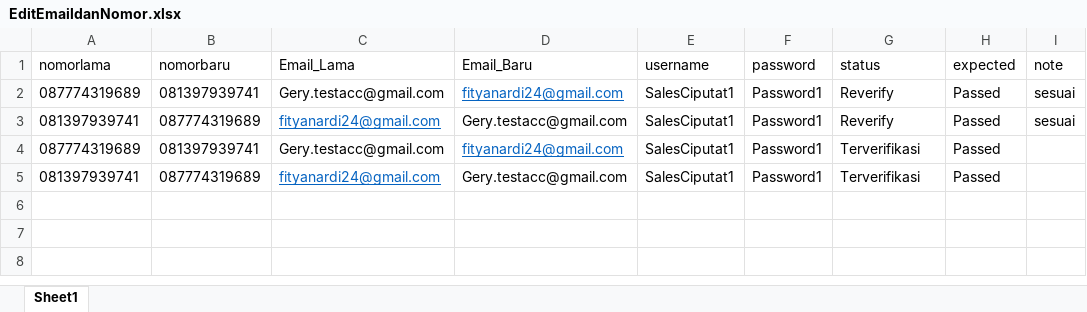
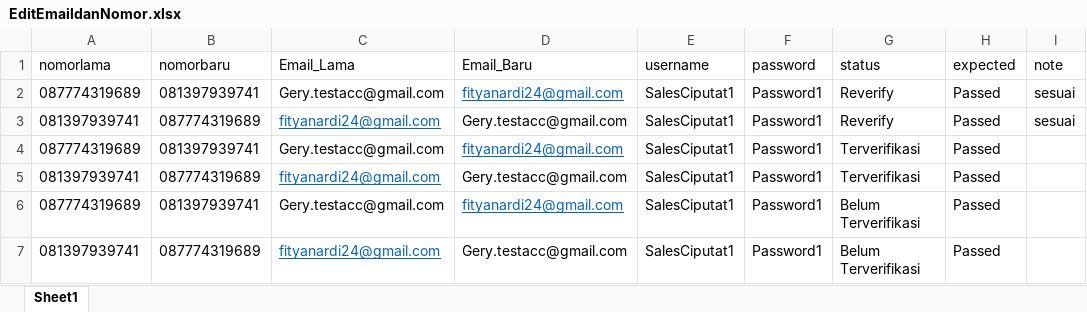
Before and after one commit to qcaccompanies/ACC-ACCPartner, an Excel workbook: EditEmaildanNomor.xlsx, sheet Sheet1, drawn as a sheet; values as stored, in another font and other column widths than the file's, no borders; the diff names each change by its address in the sheet, - before the commit and + after, or states it on an @@ line.

```diff
--- a/EditEmaildanNomor.xlsx (sheet Sheet1)
+++ b/EditEmaildanNomor.xlsx (sheet Sheet1)
+row 6: 087774319689 | 081397939741 | Gery.testacc@gmail.com | fityanardi24@gmail.com | SalesCiputat1 | Password1 | Belum Terverifikasi | Passed
+row 7: 081397939741 | 087774319689 | fityanardi24@gmail.com | Gery.testacc@gmail.com | SalesCiputat1 | Password1 | Belum Terverifikasi | Passed
```
Also changed, not shown: Buat Simulasi.xlsx, 19 other files.
